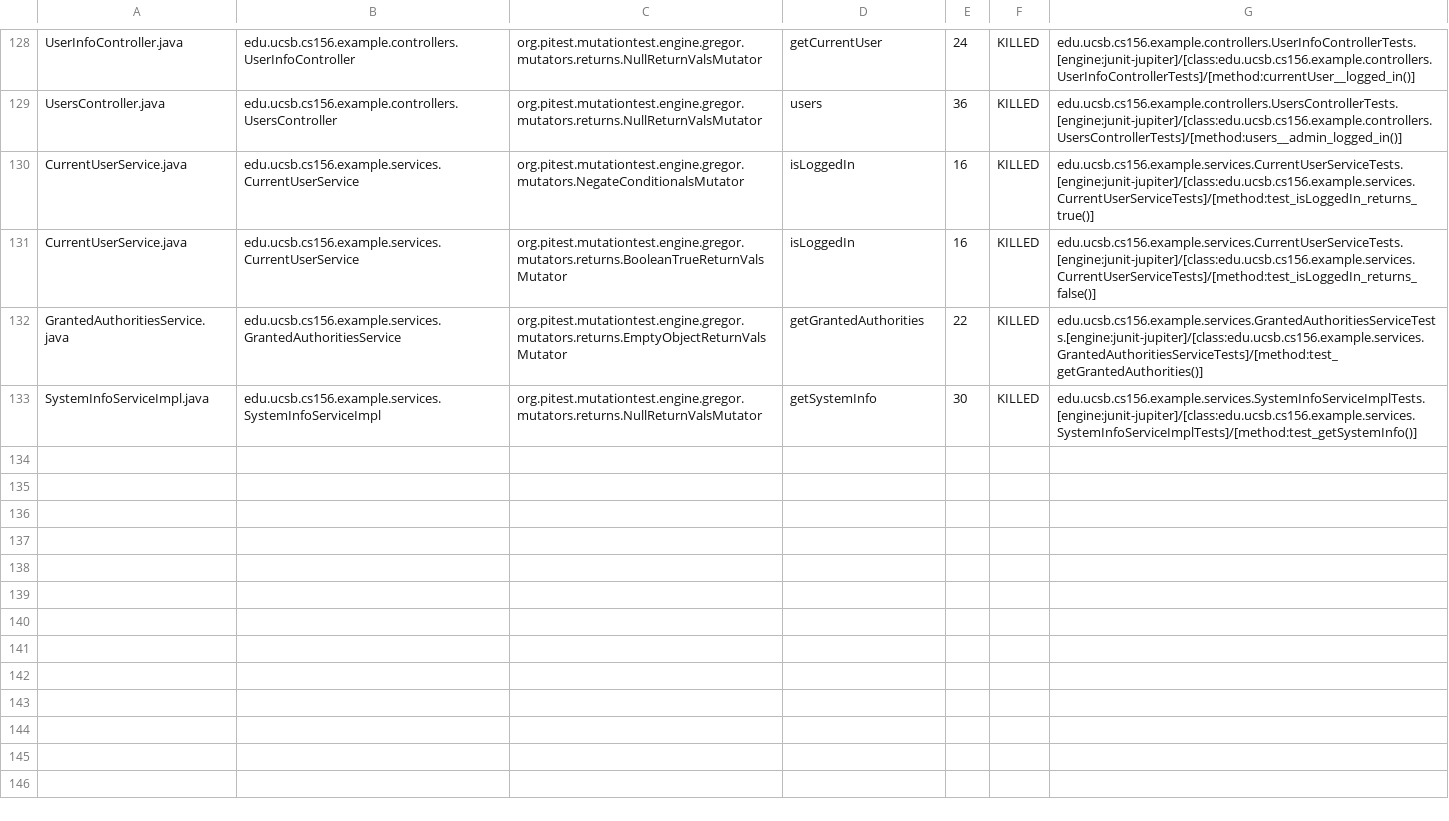
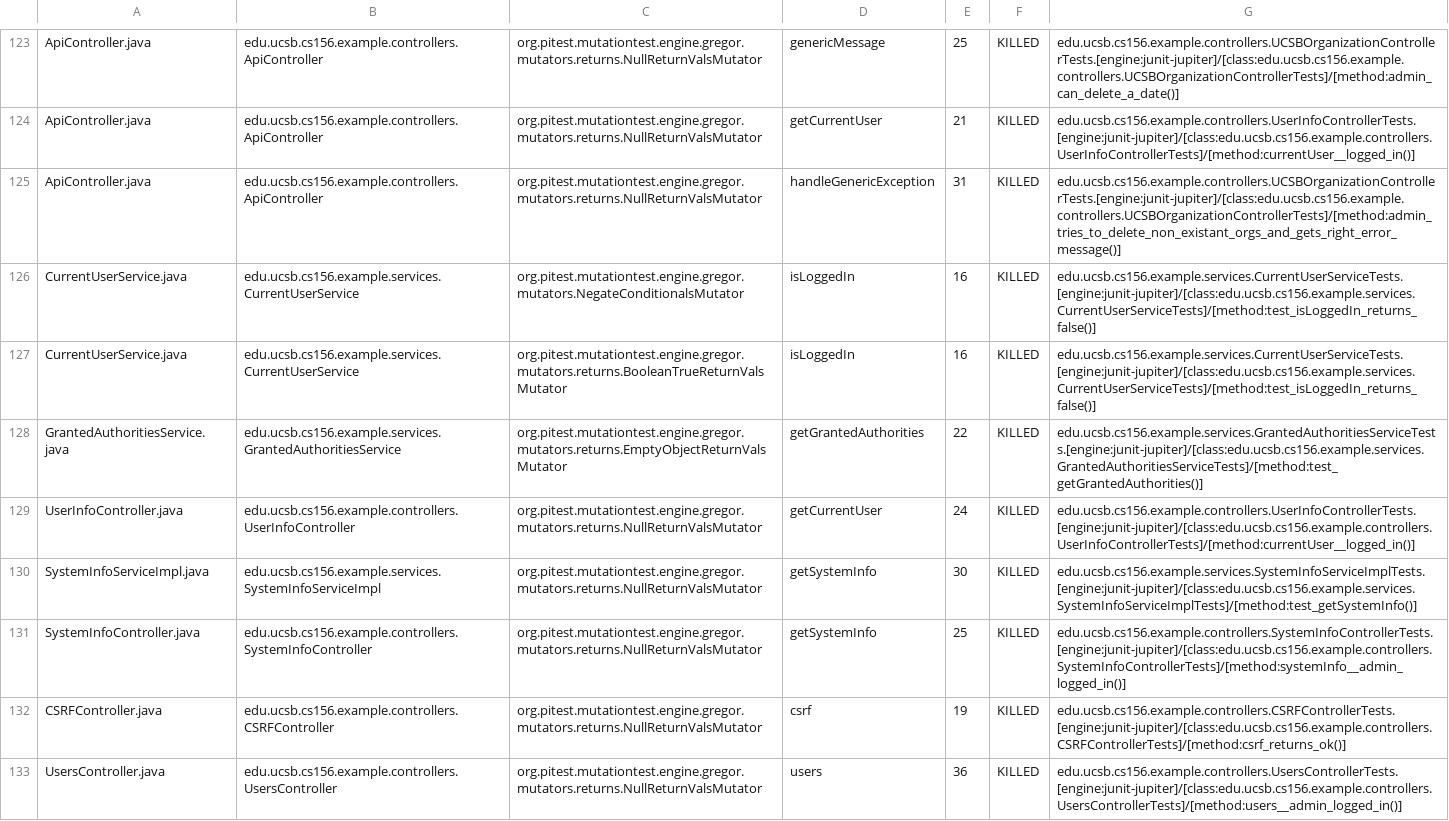
Before and after one commit to ucsb-cs156-f23/team03-f23-6pm-3, a CSV file: prs/62/pitest/mutations.csv, drawn as a sheet; only a part is shown, gaps mark what is left out; addresses are those after the commit; the diff covers the shown part only; the diff names each change by its address in the sheet, - before the commit and + after, or states it on an @@ line.

Commit message:
Deploying to gh-pages from @ ucsb-cs156-f23/team03-f23-6pm-3@7c1eda7c18c775ba2fbf96d4a02c3f21312b15ab 🚀

```diff
--- a/prs/62/pitest/mutations.csv
+++ b/prs/62/pitest/mutations.csv
-A123: UserInfoController.java
+A123: ApiController.java
-B123: edu.ucsb.cs156.example.controllers.UserInfoController
+B123: edu.ucsb.cs156.example.controllers.ApiController
-D123: getCurrentUser
+D123: genericMessage
-E123: 24
+E123: 25
-G123: edu.ucsb.cs156.example.controllers.UserInfoControllerTests.[engine:junit-jupiter]/[class:edu.ucsb.cs156.example.controllers.UserInfoControllerTests]/[method:currentUser__logged_in()]
+G123: edu.ucsb.cs156.example.controllers.UCSBOrganizationControllerTests.[engine:junit-jupiter]/[class:edu.ucsb.cs156.example.controllers.UCSBOrganizationControllerTests]/[method:admin_can_delete_a_date()]
@@ row 2 moved to row 124: ApiController.java @@
-A125: UsersController.java
+A125: ApiController.java
-B125: edu.ucsb.cs156.example.controllers.UsersController
+B125: edu.ucsb.cs156.example.controllers.ApiController
-D125: users
+D125: handleGenericException
-E125: 36
+E125: 31
-G125: edu.ucsb.cs156.example.controllers.UsersControllerTests.[engine:junit-jupiter]/[class:edu.ucsb.cs156.example.controllers.UsersControllerTests]/[method:users__admin_logged_in()]
+G125: edu.ucsb.cs156.example.controllers.UCSBOrganizationControllerTests.[engine:junit-jupiter]/[class:edu.ucsb.cs156.example.controllers.UCSBOrganizationControllerTests]/[method:admin_tries_to_delete_non_existant_orgs_and_gets_right_error_message()]
-G126: edu.ucsb.cs156.example.services.CurrentUserServiceTests.[engine:junit-jupiter]/[class:edu.ucsb.cs156.example.services.CurrentUserServiceTests]/[method:test_isLoggedIn_returns_true()]
+G126: edu.ucsb.cs156.example.services.CurrentUserServiceTests.[engine:junit-jupiter]/[class:edu.ucsb.cs156.example.services.CurrentUserServiceTests]/[method:test_isLoggedIn_returns_false()]
+row 129: UserInfoController.java | edu.ucsb.cs156.example.controllers.UserInfoController | org.pitest.mutationtest.engine.gregor.mutators.returns.NullReturnValsMutator | getCurrentUser | 24 | KILLED | edu.ucsb.cs156.example.controllers.UserInfoControllerTests.[engine:junit-jupiter]/[class:edu.ucsb.cs156.example.controllers.UserInfoControllerTests]/[method:currentUser__logged_in()]
@@ row 58 moved to row 131: SystemInfoController.java @@
@@ row 23 moved to row 132: CSRFController.java @@
+row 133: UsersController.java | edu.ucsb.cs156.example.controllers.UsersController | org.pitest.mutationtest.engine.gregor.mutators.returns.NullReturnValsMutator | users | 36 | KILLED | edu.ucsb.cs156.example.controllers.UsersControllerTests.[engine:junit-jupiter]/[class:edu.ucsb.cs156.example.controllers.UsersControllerTests]/[method:users__admin_logged_in()]
```
Also changed, not shown: 2 removed rows and 83 moved rows elsewhere in this file, 16 other files.
